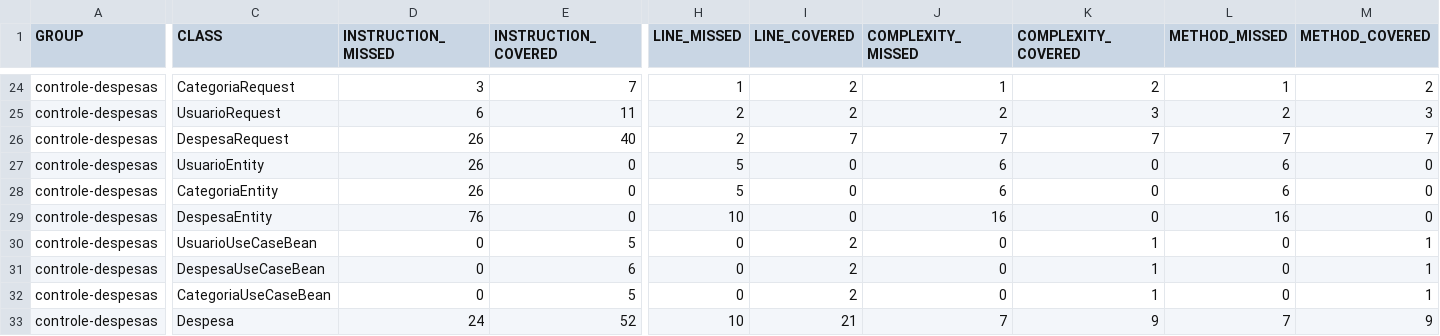
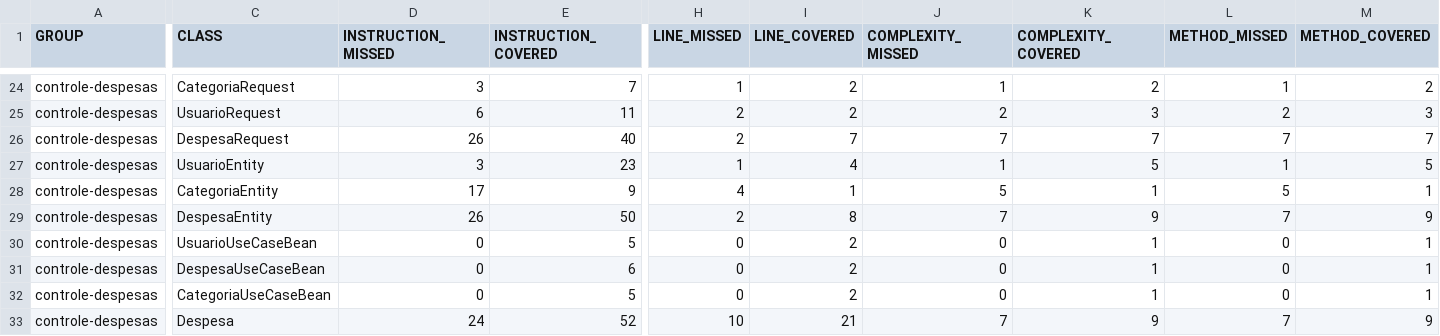
Before and after one commit to taritalima/gestao-despesas-cdb, a CSV file: target/site/jacoco/jacoco.csv, drawn as a sheet; only a part is shown, gaps mark what is left out; the diff covers the shown part only; the diff names each change by its address in the sheet, - before the commit and + after, or states it on an @@ line.

```diff
--- a/target/site/jacoco/jacoco.csv
+++ b/target/site/jacoco/jacoco.csv
-D27 (INSTRUCTION_MISSED): 26
+D27 (INSTRUCTION_MISSED): 3
-E27 (INSTRUCTION_COVERED): 0
+E27 (INSTRUCTION_COVERED): 23
-H27 (LINE_MISSED): 5
+H27 (LINE_MISSED): 1
-I27 (LINE_COVERED): 0
+I27 (LINE_COVERED): 4
-J27 (COMPLEXITY_MISSED): 6
+J27 (COMPLEXITY_MISSED): 1
-K27 (COMPLEXITY_COVERED): 0
+K27 (COMPLEXITY_COVERED): 5
-L27 (METHOD_MISSED): 6
+L27 (METHOD_MISSED): 1
-M27 (METHOD_COVERED): 0
+M27 (METHOD_COVERED): 5
-D28 (INSTRUCTION_MISSED): 26
+D28 (INSTRUCTION_MISSED): 17
-E28 (INSTRUCTION_COVERED): 0
+E28 (INSTRUCTION_COVERED): 9
-H28 (LINE_MISSED): 5
+H28 (LINE_MISSED): 4
-I28 (LINE_COVERED): 0
+I28 (LINE_COVERED): 1
-J28 (COMPLEXITY_MISSED): 6
+J28 (COMPLEXITY_MISSED): 5
-K28 (COMPLEXITY_COVERED): 0
+K28 (COMPLEXITY_COVERED): 1
-L28 (METHOD_MISSED): 6
+L28 (METHOD_MISSED): 5
-M28 (METHOD_COVERED): 0
+M28 (METHOD_COVERED): 1
-D29 (INSTRUCTION_MISSED): 76
+D29 (INSTRUCTION_MISSED): 26
-E29 (INSTRUCTION_COVERED): 0
+E29 (INSTRUCTION_COVERED): 50
-H29 (LINE_MISSED): 10
+H29 (LINE_MISSED): 2
-I29 (LINE_COVERED): 0
+I29 (LINE_COVERED): 8
-J29 (COMPLEXITY_MISSED): 16
+J29 (COMPLEXITY_MISSED): 7
-K29 (COMPLEXITY_COVERED): 0
+K29 (COMPLEXITY_COVERED): 9
-L29 (METHOD_MISSED): 16
+L29 (METHOD_MISSED): 7
-M29 (METHOD_COVERED): 0
+M29 (METHOD_COVERED): 9
```
Also changed, not shown: 26 edited cells elsewhere in this file, 57 other files.
